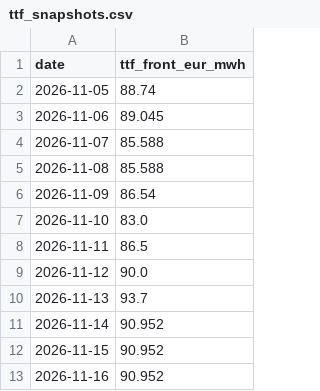
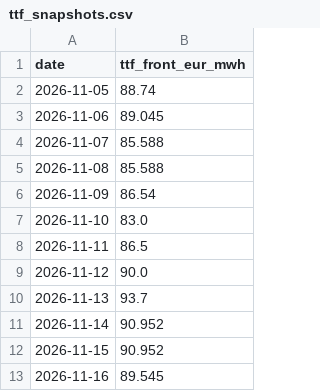
Before and after one commit to aleks-al-aleksandrov/energy-market-analytics, a CSV file: reports/ttf_snapshots.csv, drawn as a sheet.

```diff
--- a/reports/ttf_snapshots.csv
+++ b/reports/ttf_snapshots.csv
@@ -12,2 +12,2 @@ date,ttf_front_eur_mwh
 2026-11-15,90.952
-2026-11-16,90.952
+2026-11-16,89.545
```
Also changed, not shown: reports/forecast_next_day.csv, reports/forecast_next_day_15min.csv, 5 other files.
